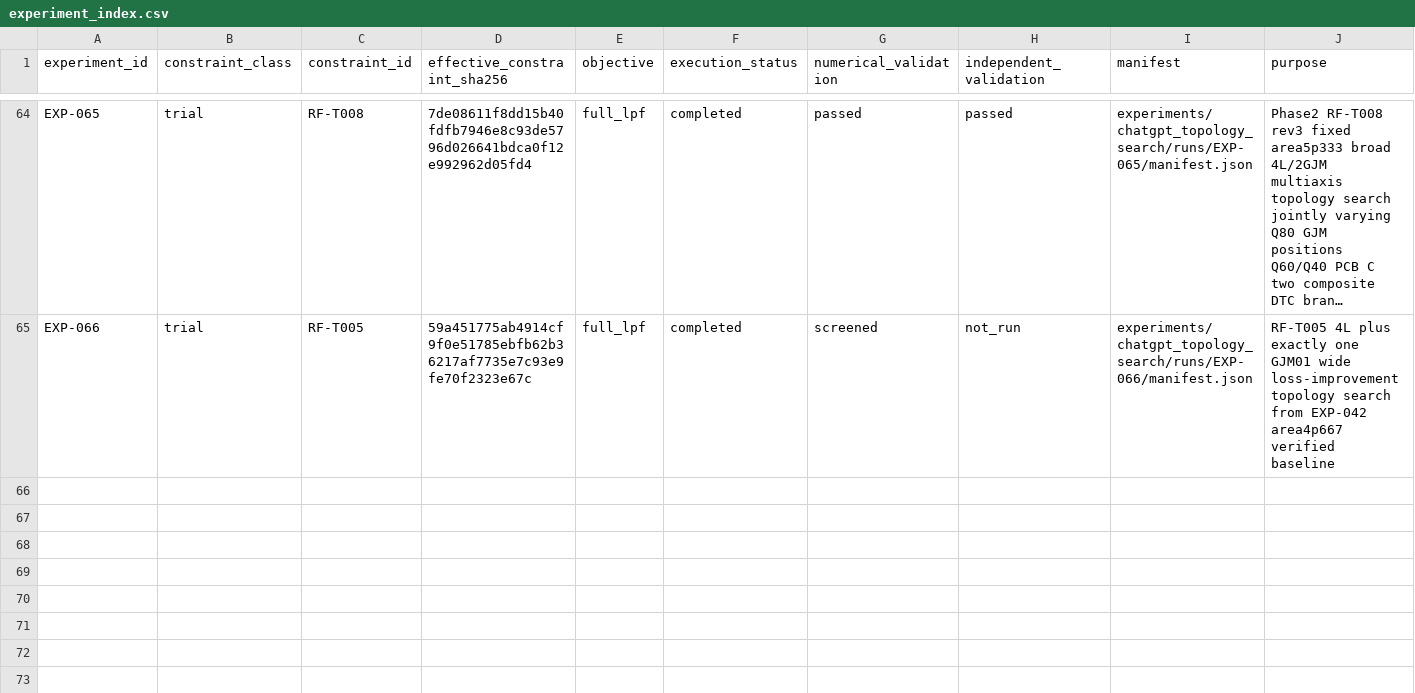
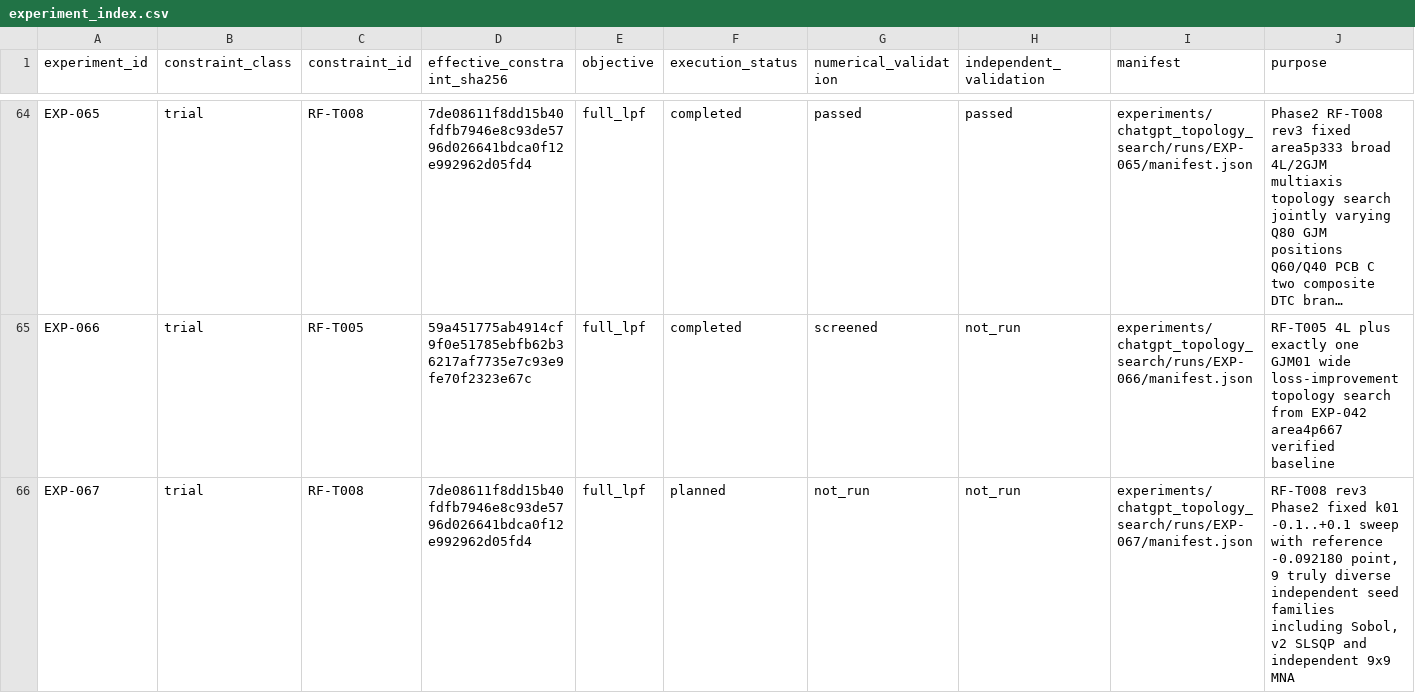
Before and after one commit to miyabimm/reconfigurable-rf-lpf-research, a CSV file: data/experiment_index.csv, drawn as a sheet; only a part is shown, gaps mark what is left out; long unchanged cells end in …; the diff names each change by its address in the sheet, - before the commit and + after, or states it on an @@ line.

Commit message:
EXP-067: register planned k01 fixed sweep in central experiment index

```diff
--- a/data/experiment_index.csv
+++ b/data/experiment_index.csv
+row 66: EXP-067 | trial | RF-T008 | 7de08611f8dd15b40fdfb7946e8c93de5796d026641bdca0f12e992962d05fd4 | full_lpf | planned | not_run | not_run | experiments/chatgpt_topology_search/runs/EXP-067/manifest.json | RF-T008 rev3 Phase2 fixed k01 -0.1..+0.1 sweep with reference -0.092180 point, 9 truly diverse independent seed families including Sobol, v2 SLSQP and independent 9x9 MNA
```
